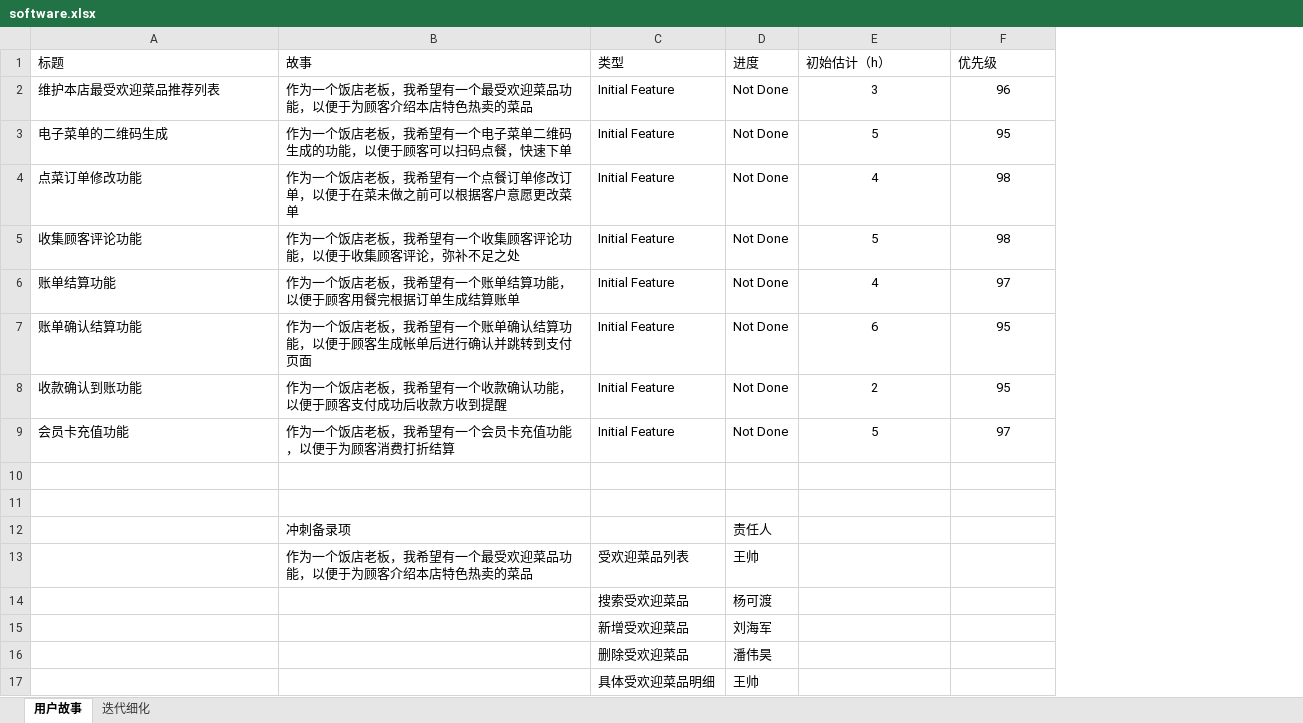
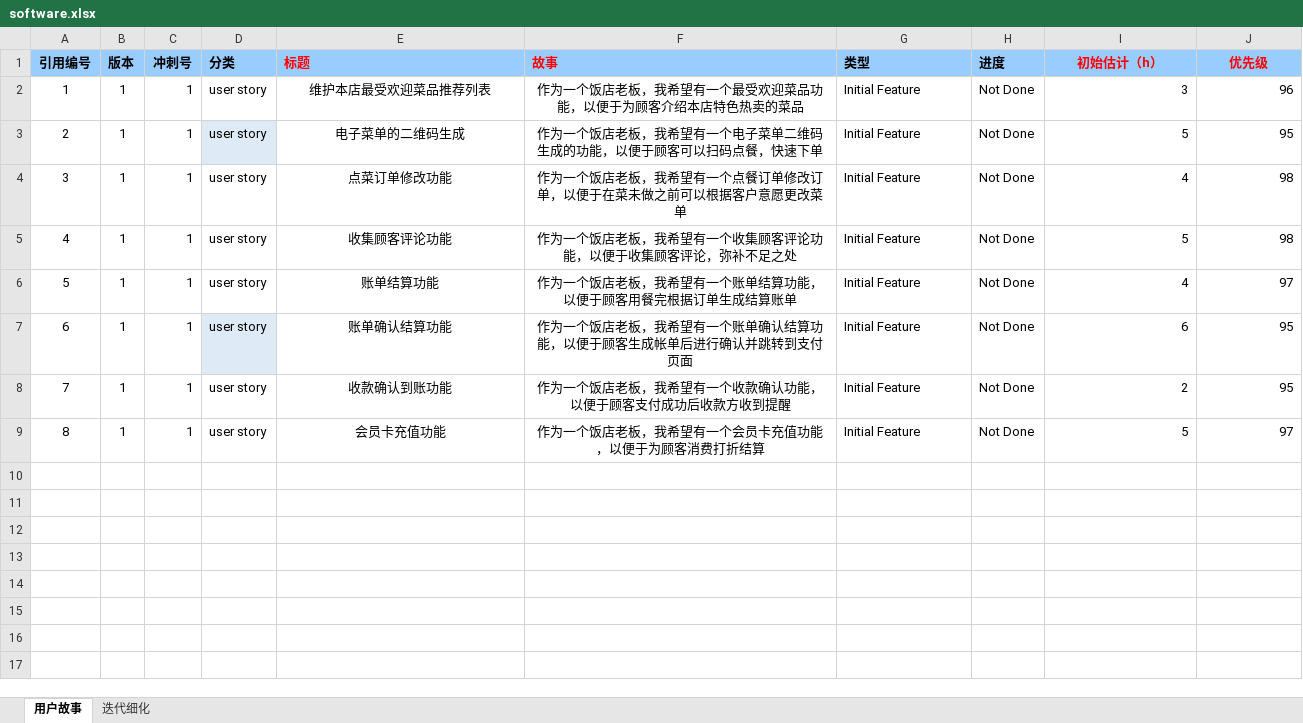
Before and after one commit to LIUHAIJUNN/Software-00, an Excel workbook: person/刘海军/software.xlsx, sheet 用户故事, drawn as a sheet; values as stored, in another font and other column widths than the file's, no borders; conditional formats not drawn; removed rows and columns are numbered as before the commit, all else as after; the diff names each change by its address in the sheet, - before the commit and + after, or states it on an @@ line.

Commit message:
12.17

```diff
--- a/person/刘海军/software.xlsx (sheet 用户故事)
+++ b/person/刘海军/software.xlsx (sheet 用户故事)
+column A (引用编号), rows 2-9: 1 | 2 | 3 | 4 | 5 | 6 | 7 | 8
+column B (版本), rows 2-9: all 1
+column C (冲刺号), rows 2-9: all 1
+column D (分类), rows 2-9: all user story
@@ E1:J1 fill: none → #99CCFF, bold: off → on @@
-E1:F1 text colour: black
+E1:F1 text colour: #FF0000
@@ I1:J1 text colour: black → #FF0000, alignment: left → center @@
-E2:F9 alignment: left
+E2:F9 alignment: center
-I2:J9 alignment: center
+I2:J9 alignment: right
-row 10: (empty)
-row 11: (empty)
-row 12:  | 冲刺备录项 |  | 责任人
-row 13:  | 作为一个饭店老板，我希望有一个最受欢迎菜品功能，以便于为顾客介绍本店特色热卖的菜品 | 受欢迎菜品列表 | 王帅
-row 14:  |  | 搜索受欢迎菜品 | 杨可渡
-row 15:  |  | 新增受欢迎菜品 | 刘海军
-row 16:  |  | 删除受欢迎菜品 | 潘伟昊
-row 17:  |  | 具体受欢迎菜品明细 | 王帅
```
Also changed, not shown: sheet 迭代细化.
